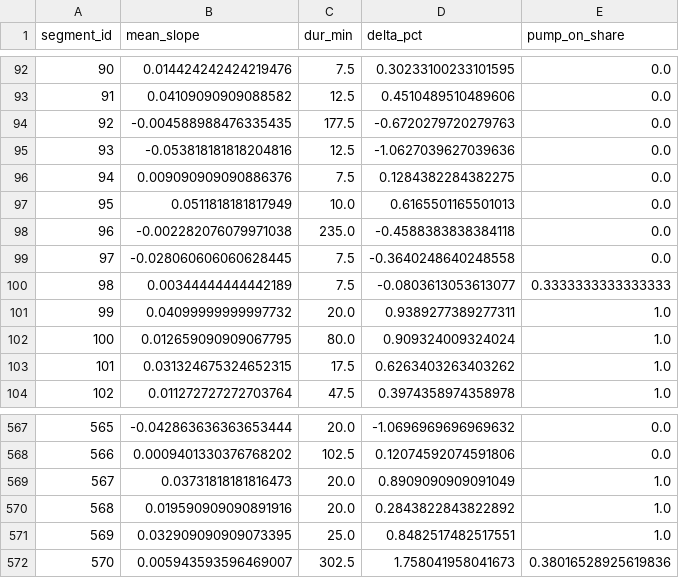
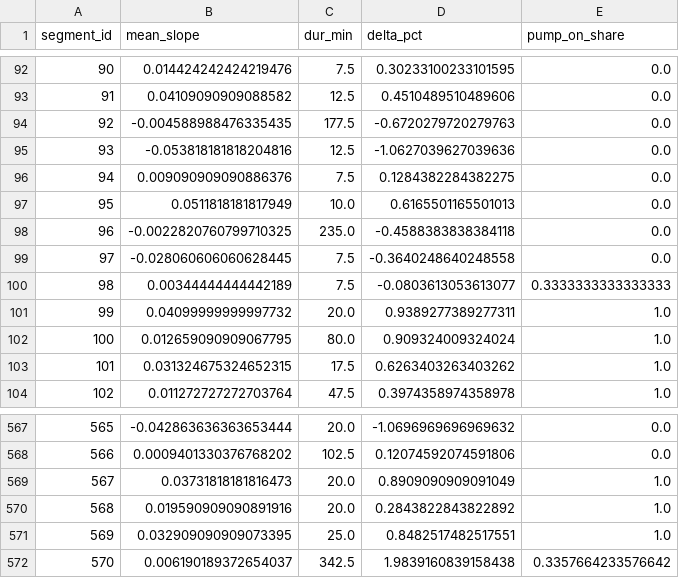
Before and after one commit to gabe1boon/SpainBrainWeb, a CSV file: data/processed/water_tank_segment_stats.csv, drawn as a sheet; only a part is shown, gaps mark what is left out.

```diff
--- a/data/processed/water_tank_segment_stats.csv
+++ b/data/processed/water_tank_segment_stats.csv
@@ -97,3 +97,3 @@ segment_id,mean_slope,dur_min,delta_pct,pump_on_share
 95,0.0511818181817949,10.0,0.6165501165501013,0.0
-96,-0.002282076079971038,235.0,-0.4588383838384118,0.0
+96,-0.0022820760799710325,235.0,-0.4588383838384118,0.0
 97,-0.028060606060628445,7.5,-0.3640248640248558,0.0
@@ -571,2 +571,2 @@ segment_id,mean_slope,dur_min,delta_pct,pump_on_share
 569,0.032909090909073395,25.0,0.8482517482517551,1.0
-570,0.005943593596469007,302.5,1.758041958041673,0.38016528925619836
+570,0.006190189372654037,342.5,1.9839160839158438,0.3357664233576642
```
Also changed, not shown: data/processed/water_tank_clean.csv, 5 other files.
